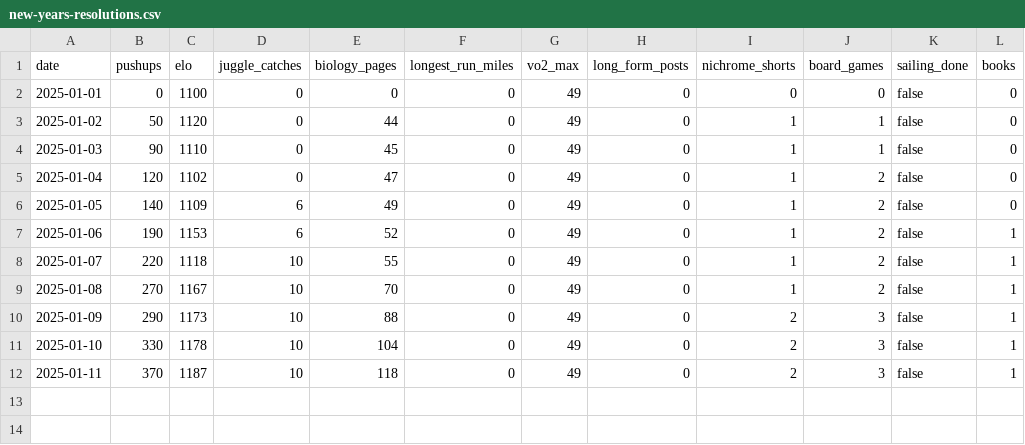
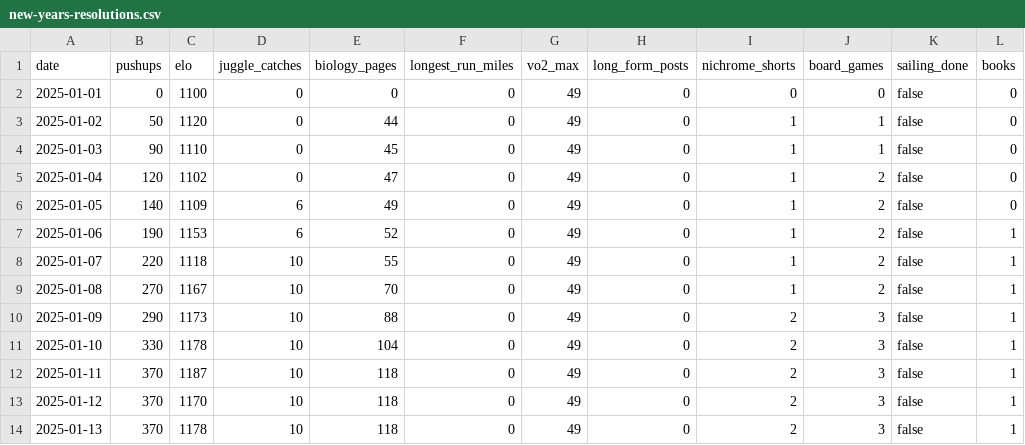
Before and after one commit to Arun2642/arunjohnson-site, a CSV file: data/new-years-resolutions.csv, drawn as a sheet.

Commit message:
Updated resolutions data

```diff
--- a/data/new-years-resolutions.csv
+++ b/data/new-years-resolutions.csv
@@ -12 +12,3 @@ date,pushups,elo,juggle_catches,biology_pages,longest_run_miles,vo2_max,long_for
 2025-01-11,370,1187,10,118,0,49,0,2,3,false,1
+2025-01-12,370,1170,10,118,0,49,0,2,3,false,1
+2025-01-13,370,1178,10,118,0,49,0,2,3,false,1
```
